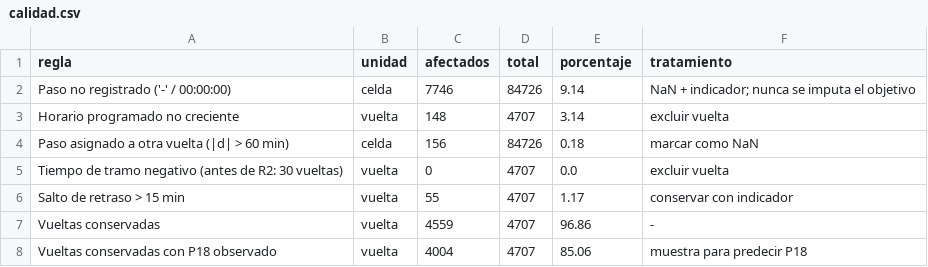
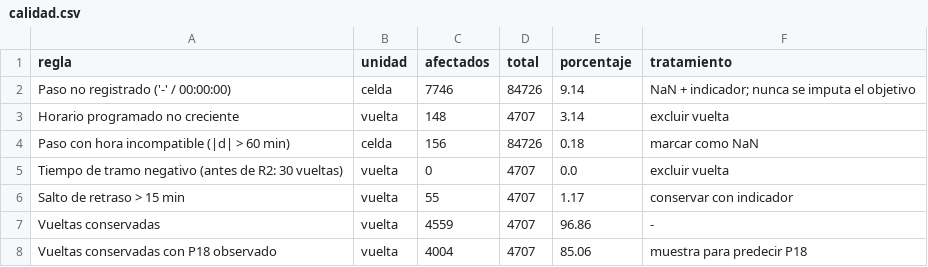
Before and after one commit to jeremygiraldo/1inf02-machine-learning-project, a CSV file: resultados/calidad.csv, drawn as a sheet.

```diff
--- a/resultados/calidad.csv
+++ b/resultados/calidad.csv
@@ -3,3 +3,3 @@ Paso no registrado ('-' / 00:00:00),celda,7746,84726,9.14,NaN + indicador; nunca
 Horario programado no creciente,vuelta,148,4707,3.14,excluir vuelta
-Paso asignado a otra vuelta (|d| > 60 min),celda,156,84726,0.18,marcar como NaN
+Paso con hora incompatible (|d| > 60 min),celda,156,84726,0.18,marcar como NaN
 Tiempo de tramo negativo (antes de R2: 30 vueltas),vuelta,0,4707,0.0,excluir vuelta
```
Also changed, not shown: resultados/calidad_umbral30.csv, 15 other files.
